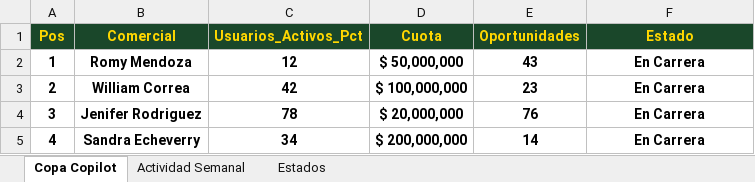
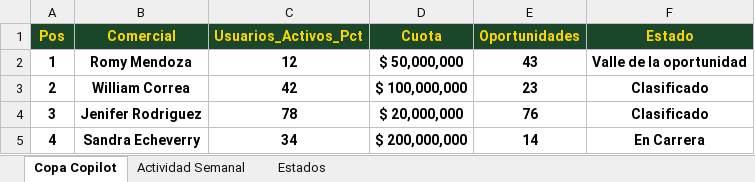
Before and after one commit to AndresArango/COEM, an Excel workbook: copa_copilot_datos.xlsx, sheet Copa Copilot, drawn as a sheet; values as stored, in another font and other column widths than the file's, no borders; the diff names each change by its address in the sheet, - before the commit and + after, or states it on an @@ line.

Commit message:
Update copa_copilot_datos.xlsx

```diff
--- a/copa_copilot_datos.xlsx (sheet Copa Copilot)
+++ b/copa_copilot_datos.xlsx (sheet Copa Copilot)
-F2 (Estado): En Carrera
+F2 (Estado): Valle de la oportunidad
-F3:F4 (Estado): En Carrera
+F3:F4 (Estado): Clasificado
```
Also changed, not shown: sheet Estados.
